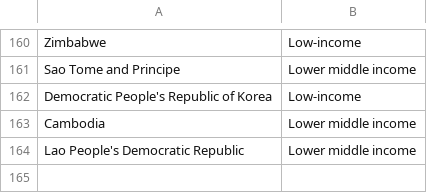
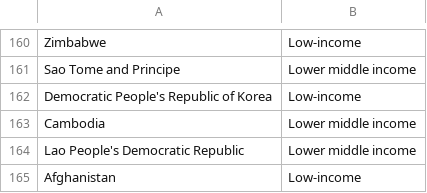
Before and after one commit to epfl-ada/ada-2023-project-jellyfish401, a CSV file: data/countries_by_income_category.csv, drawn as a sheet; only a part is shown, gaps mark what is left out.

```diff
--- a/data/countries_by_income_category.csv
+++ b/data/countries_by_income_category.csv
@@ -164 +164,2 @@ Cambodia,Lower middle income
 Lao People's Democratic Republic,Lower middle income
+Afghanistan,Low-income
```
Also changed, not shown: 3 other files.
